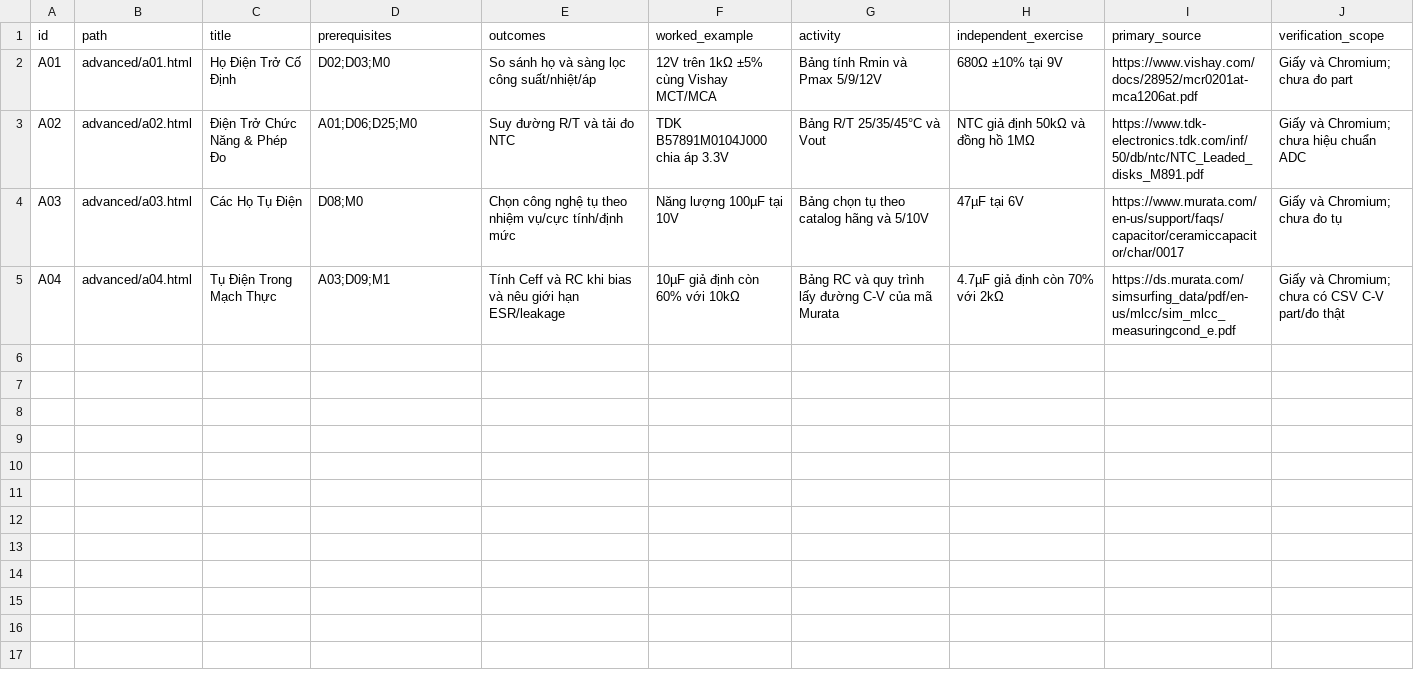
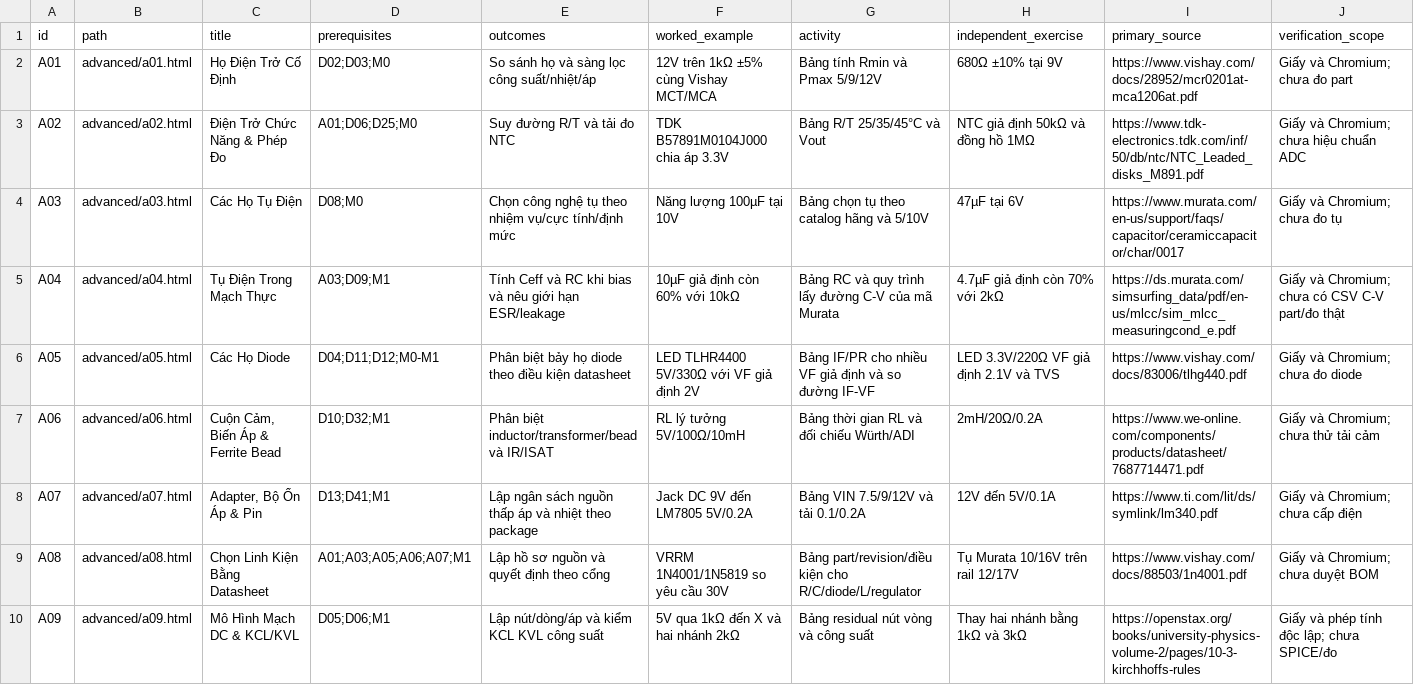
Before and after one commit to danghoangsqtt-sys/Ebook-basic-circuit, a CSV file: docs/curriculum/advanced-coverage-matrix.csv, drawn as a sheet; only a part is shown; the diff covers the shown part only.

Commit message:
Publish audited advanced lessons A05-A14

```diff
--- a/docs/curriculum/advanced-coverage-matrix.csv
+++ b/docs/curriculum/advanced-coverage-matrix.csv
@@ -5 +5,6 @@ A03,advanced/a03.html,Các Họ Tụ Điện,"D08;M0",Chọn công nghệ tụ t
 A04,advanced/a04.html,Tụ Điện Trong Mạch Thực,"A03;D09;M1",Tính Ceff và RC khi bias và nêu giới hạn ESR/leakage,10µF giả định còn 60% với 10kΩ,Bảng RC và quy trình lấy đường C-V của mã Murata,4.7µF giả định còn 70% với 2kΩ,https://ds.murata.com/simsurfing_data/pdf/en-us/mlcc/sim_mlcc_measuringcond_e.pdf,Giấy và Chromium; chưa có CSV C-V part/đo thật
+A05,advanced/a05.html,Các Họ Diode,"D04;D11;D12;M0-M1",Phân biệt bảy họ diode theo điều kiện datasheet,LED TLHR4400 5V/330Ω với VF giả định 2V,Bảng IF/PR cho nhiều VF giả định và so đường IF-VF,LED 3.3V/220Ω VF giả định 2.1V và TVS,https://www.vishay.com/docs/83006/tlhg440.pdf,Giấy và Chromium; chưa đo diode
+A06,advanced/a06.html,"Cuộn Cảm, Biến Áp & Ferrite Bead","D10;D32;M1",Phân biệt inductor/transformer/bead và IR/ISAT,RL lý tưởng 5V/100Ω/10mH,Bảng thời gian RL và đối chiếu Würth/ADI,2mH/20Ω/0.2A,https://www.we-online.com/components/products/datasheet/7687714471.pdf,Giấy và Chromium; chưa thử tải cảm
+A07,advanced/a07.html,"Adapter, Bộ Ổn Áp & Pin","D13;D41;M1",Lập ngân sách nguồn thấp áp và nhiệt theo package,Jack DC 9V đến LM7805 5V/0.2A,Bảng VIN 7.5/9/12V và tải 0.1/0.2A,12V đến 5V/0.1A,https://www.ti.com/lit/ds/symlink/lm340.pdf,Giấy và Chromium; chưa cấp điện
+A08,advanced/a08.html,Chọn Linh Kiện Bằng Datasheet,"A01;A03;A05;A06;A07;M1",Lập hồ sơ nguồn và quyết định theo cổng,VRRM 1N4001/1N5819 so yêu cầu 30V,Bảng part/revision/điều kiện cho R/C/diode/L/regulator,Tụ Murata 10/16V trên rail 12/17V,https://www.vishay.com/docs/88503/1n4001.pdf,Giấy và Chromium; chưa duyệt BOM
+A09,advanced/a09.html,Mô Hình Mạch DC & KCL/KVL,"D05;D06;M1",Lập nút/dòng/áp và kiểm KCL KVL công suất,5V qua 1kΩ đến X và hai nhánh 2kΩ,Bảng residual nút vòng và công suất,Thay hai nhánh bằng 1kΩ và 3kΩ,https://openstax.org/books/university-physics-volume-2/pages/10-3-kirchhoffs-rules,Giấy và phép tính độc lập; chưa SPICE/đo
```
Also changed, not shown: 5 added rows elsewhere in this file, 41 other files.
